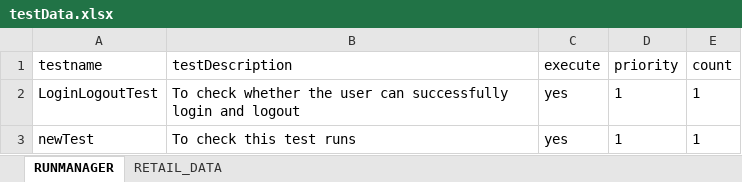
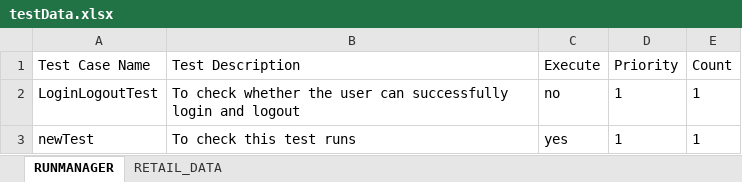
Before and after one commit to ikiran001/com.INB_Automation, an Excel workbook: INB_Auotomation/target/test-classes/excel/testData.xlsx, sheet RUNMANAGER, drawn as a sheet; values as stored, in another font and other column widths than the file's, no borders; removed rows and columns are numbered as before the commit, all else as after; the diff names each change by its address in the sheet, - before the commit and + after, or states it on an @@ line.

```diff
--- a/INB_Auotomation/target/test-classes/excel/testData.xlsx (sheet RUNMANAGER)
+++ b/INB_Auotomation/target/test-classes/excel/testData.xlsx (sheet RUNMANAGER)
-row 1: testname | testDescription | execute | priority | count
+row 1: Test Case Name | Test Description | Execute | Priority | Count
-C2: yes
+C2: no
```
Also changed, not shown: sheet RETAIL_DATA, 41 other files.
